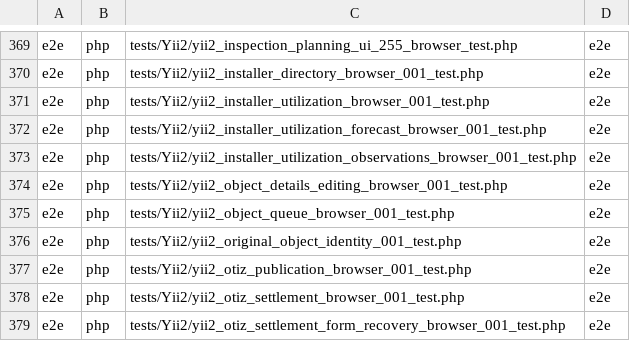
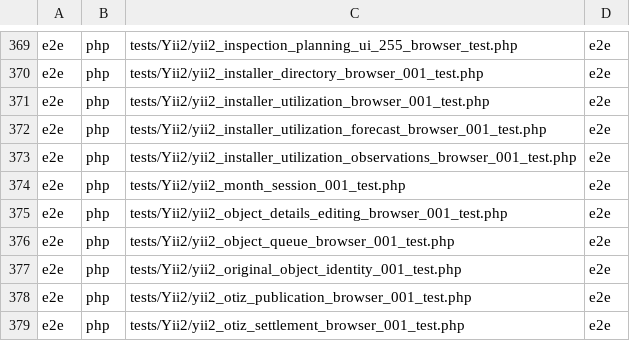
Before and after one commit to Antropophag/fmonitor-2, a TSV file: tools/verification/suites.tsv, drawn as a sheet; only a part is shown, gaps mark what is left out; the shorter side is filled out with more unchanged rows.

Commit message:
fix: preserve external-link login with 30-day sessions

```diff
--- a/tools/verification/suites.tsv
+++ b/tools/verification/suites.tsv
@@ -373,2 +373,3 @@ e2e	php	tests/Yii2/yii2_installer_utilization_forecast_browser_001_test.php	e2e
 e2e	php	tests/Yii2/yii2_installer_utilization_observations_browser_001_test.php	e2e
+e2e	php	tests/Yii2/yii2_month_session_001_test.php	e2e
 e2e	php	tests/Yii2/yii2_object_details_editing_browser_001_test.php	e2e
```
Also changed, not shown: 9 other files.
